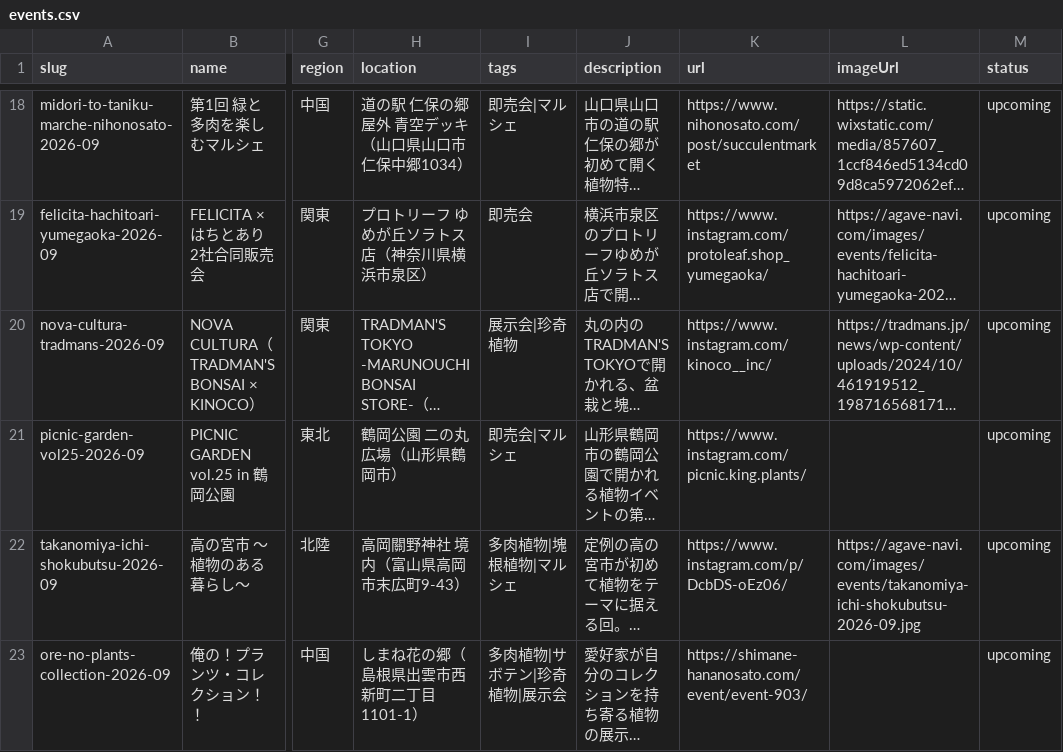
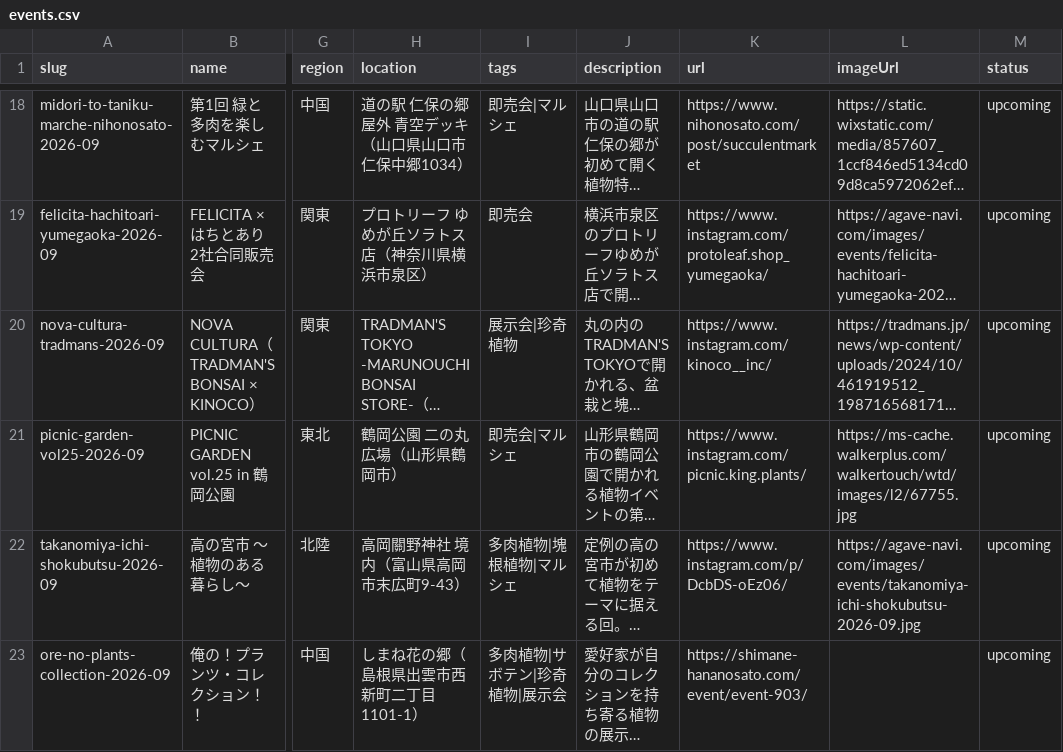
Before and after one commit to mezack0520/agave-navi, a CSV file: events.csv, drawn as a sheet; only a part is shown, gaps mark what is left out; long unchanged cells end in …; the diff names each change by its address in the sheet, - before the commit and + after, or states it on an @@ line.

```diff
--- a/events.csv
+++ b/events.csv
-L21 (imageUrl): (empty)
+L21 (imageUrl): https://ms-cache.walkerplus.com/walkertouch/wtd/images/l2/67755.jpg
```
Also changed, not shown: 55 other files.
